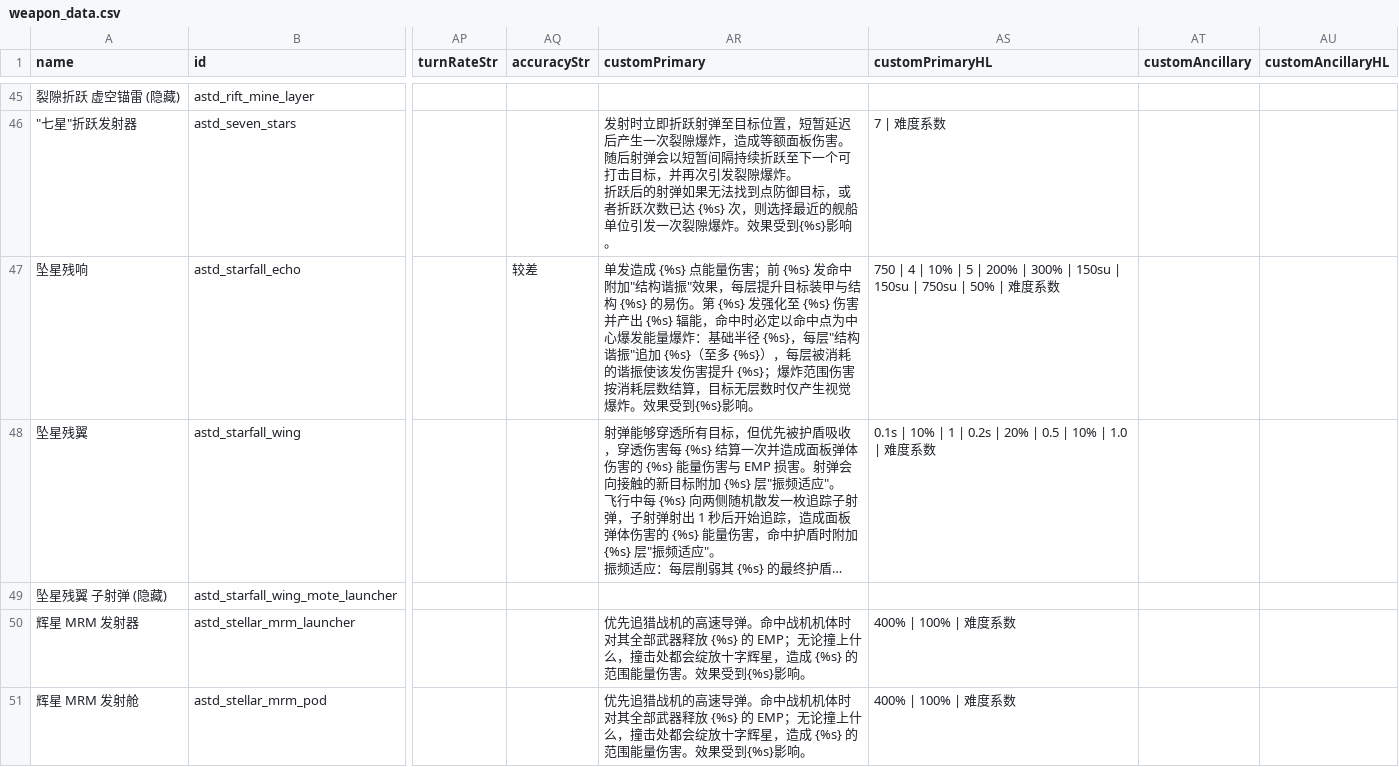
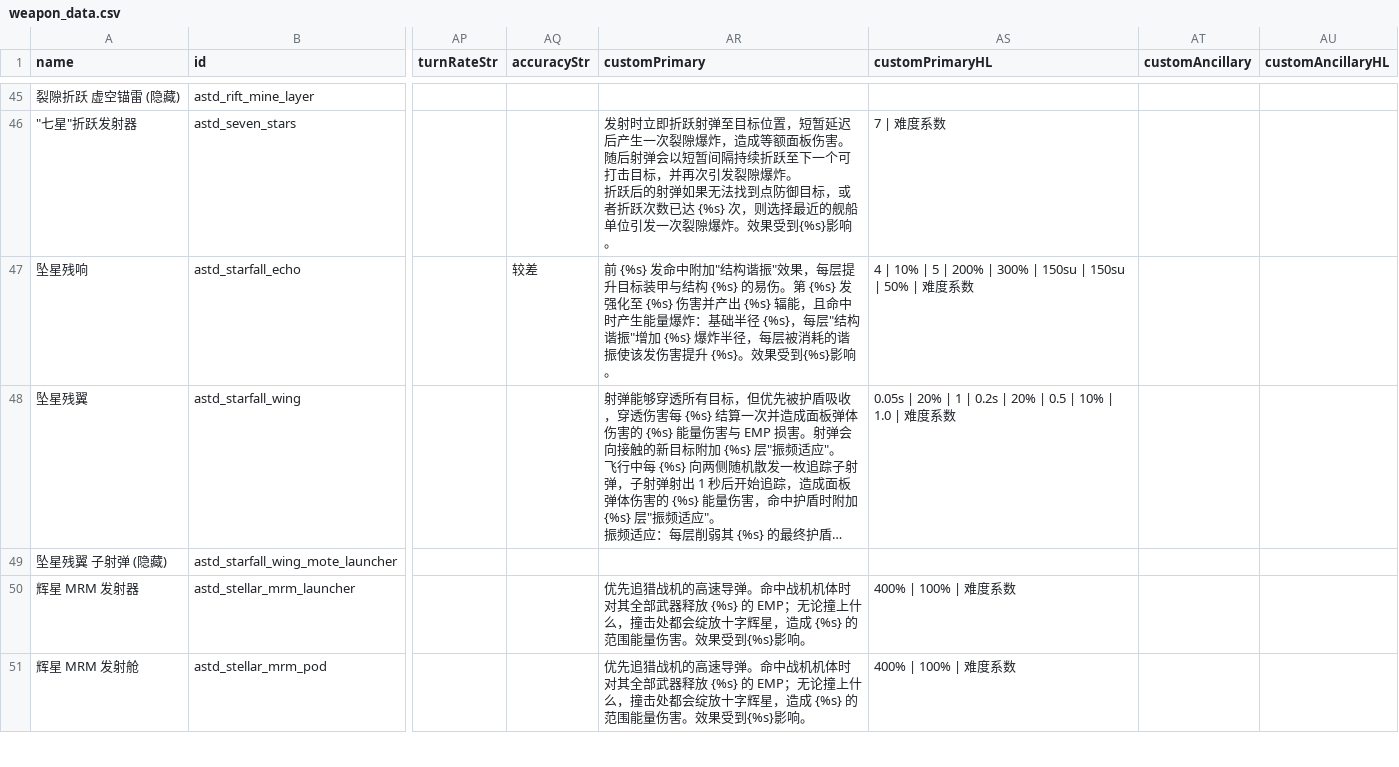
Before and after one commit to KasumiNova/AsteriaDirectorate, a CSV file: contents/data/weapons/weapon_data.csv, drawn as a sheet; only a part is shown, gaps mark what is left out; long unchanged cells end in …; the diff names each change by its address in the sheet, - before the commit and + after, or states it on an @@ line.

```diff
--- a/contents/data/weapons/weapon_data.csv
+++ b/contents/data/weapons/weapon_data.csv
-AR47 (customPrimary): 单发造成 {%s} 点能量伤害；前 {%s} 发命中附加"结构谐振"效果，每层提升目标装甲与结构 {%s} 的易伤。第 {%s} 发强化至 {%s} 伤害并产出 {%s} 辐能，命中时必定以命中点为中心爆发能量爆炸：基础半径 {%s}，每层"结构谐振"追加 {%s}（至多 {%s}），每层被消耗的谐振使该发伤害提升 {%s}；爆炸范围伤害按消耗层数结算，目标无层数时仅产生视觉爆炸。效果受…
+AR47 (customPrimary): 前 {%s} 发命中附加"结构谐振"效果，每层提升目标装甲与结构 {%s} 的易伤。第 {%s} 发强化至 {%s} 伤害并产出 {%s} 辐能，且命中时产生能量爆炸：基础半径 {%s}，每层"结构谐振"增加 {%s} 爆炸半径，每层被消耗的谐振使该发伤害提升 {%s}。效果受…
-AS47 (customPrimaryHL): 750 | 4 | 10% | 5 | 200% | 300% | 150su | 150su | 750su | 50%…
+AS47 (customPrimaryHL): 4 | 10% | 5 | 200% | 300% | 150su | 150su | 50%…
-AS48 (customPrimaryHL): 0.1s | 10% | 1…
+AS48 (customPrimaryHL): 0.05s | 20% | 1…
```
Also changed, not shown: 3 other files.
